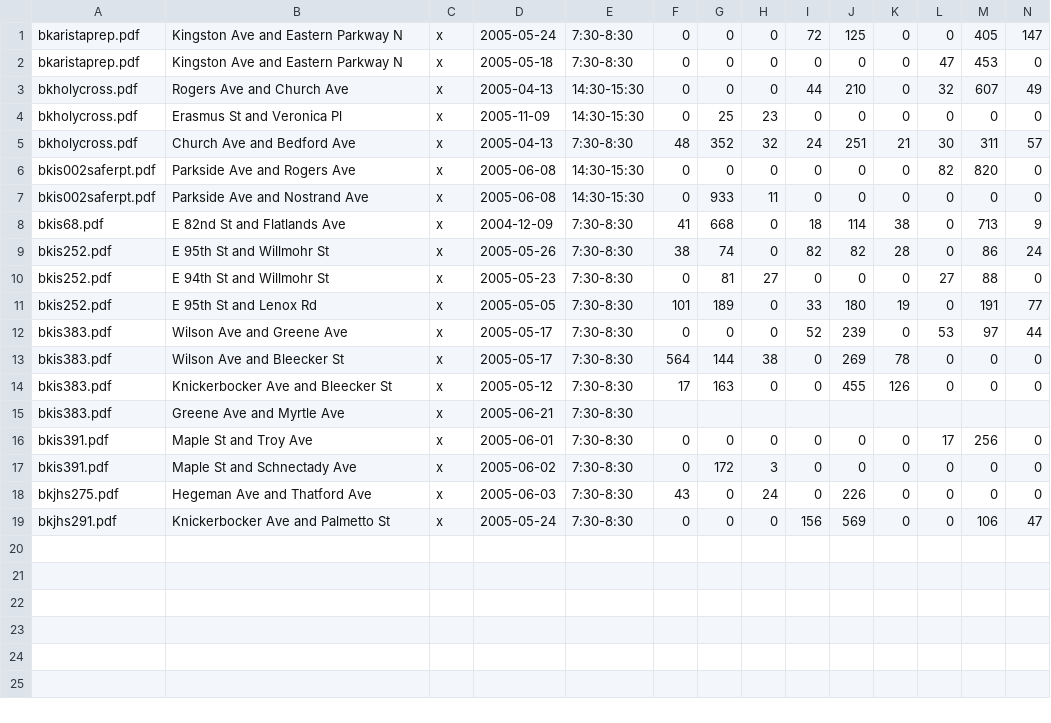
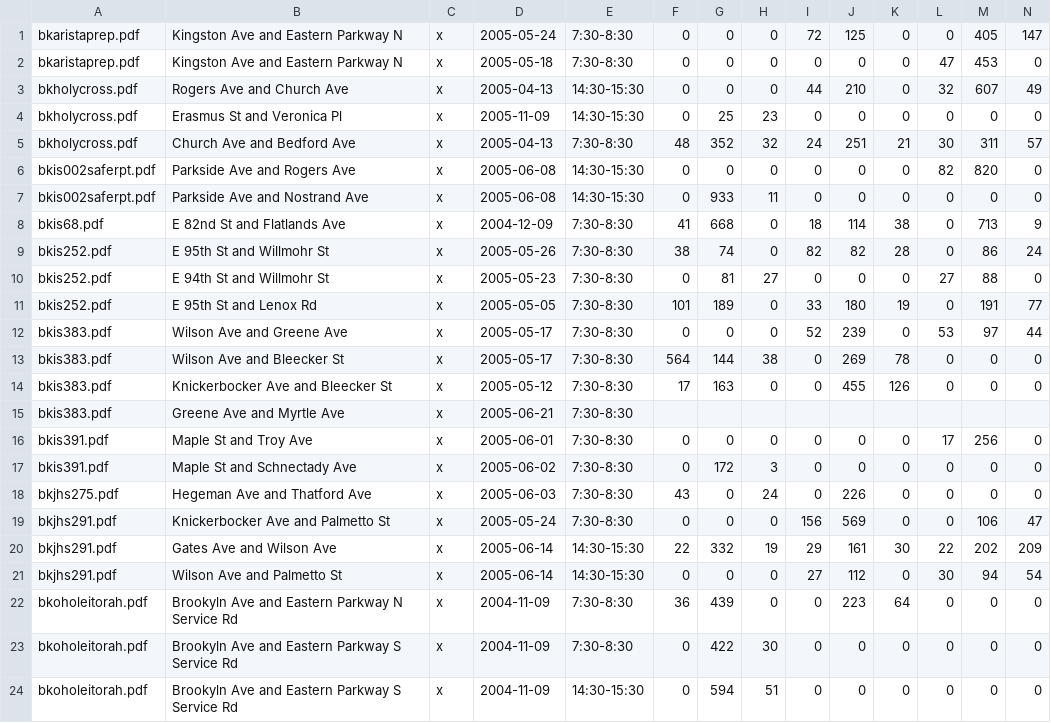
Before and after one commit to e-n-f/nyc-traffic-counts, a CSV file: nyc-schools.csv, drawn as a sheet; only a part is shown; rows hold the shown columns only; the diff names each change by its address in the sheet, - before the commit and + after, or states it on an @@ line.

Commit message:
More transcription

```diff
--- a/nyc-schools.csv
+++ b/nyc-schools.csv
+row 20: bkjhs291.pdf | Gates Ave and Wilson Ave | x | 2005-06-14 | 14:30-15:30 | 22 | 332 | 19 | 29 | 161 | 30 | 22 | 202 | 209
+row 21: bkjhs291.pdf | Wilson Ave and Palmetto St | x | 2005-06-14 | 14:30-15:30 | 0 | 0 | 0 | 27 | 112 | 0 | 30 | 94 | 54
+row 22: bkoholeitorah.pdf | Brookyln Ave and Eastern Parkway N Service Rd | x | 2004-11-09 | 7:30-8:30 | 36 | 439 | 0 | 0 | 223 | 64 | 0 | 0 | 0
+row 23: bkoholeitorah.pdf | Brookyln Ave and Eastern Parkway S Service Rd | x | 2004-11-09 | 7:30-8:30 | 0 | 422 | 30 | 0 | 0 | 0 | 0 | 0 | 0
+row 24: bkoholeitorah.pdf | Brookyln Ave and Eastern Parkway S Service Rd | x | 2004-11-09 | 14:30-15:30 | 0 | 594 | 51 | 0 | 0 | 0 | 0 | 0 | 0
```
